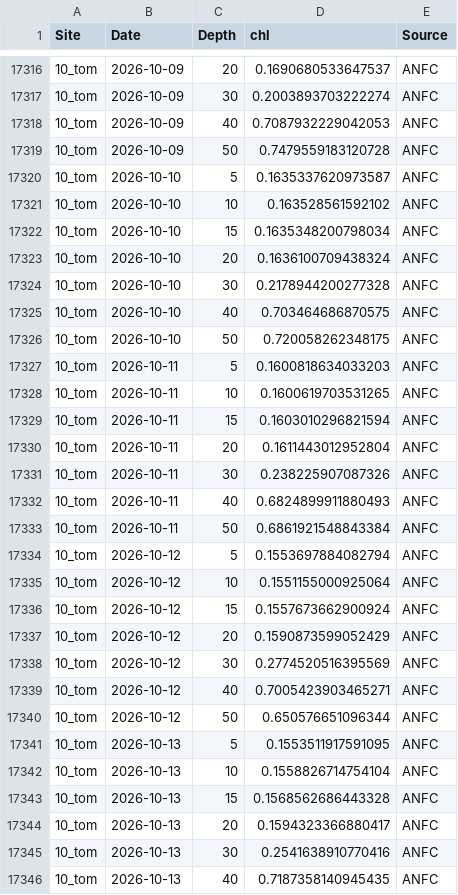
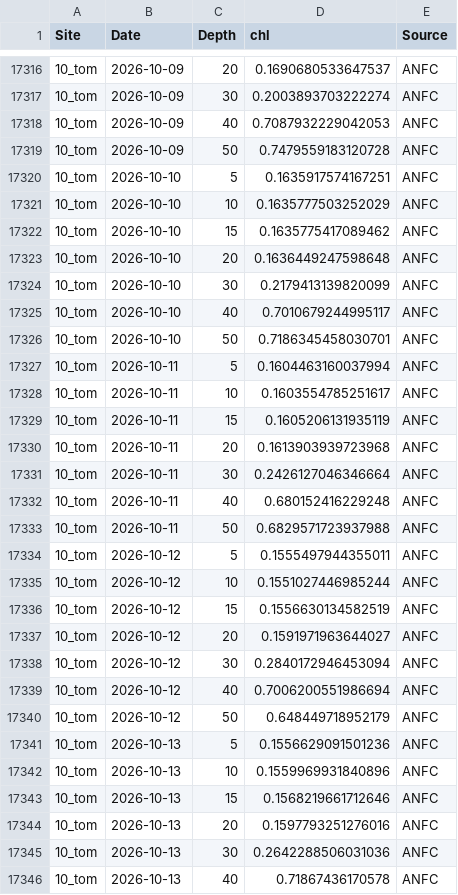
Before and after one commit to sharkbot952/temp_test2, a CSV file: data/cmem/chl/chl_10_tom.csv, drawn as a sheet; only a part is shown, gaps mark what is left out; the diff covers the shown part only.

```diff
--- a/data/cmem/chl/chl_10_tom.csv
+++ b/data/cmem/chl/chl_10_tom.csv
@@ -17319,28 +17319,28 @@
 10_tom,2026-10-09,50,0.7479559183120728,ANFC
-10_tom,2026-10-10,5,0.1635337620973587,ANFC
-10_tom,2026-10-10,10,0.163528561592102,ANFC
-10_tom,2026-10-10,15,0.1635348200798034,ANFC
-10_tom,2026-10-10,20,0.1636100709438324,ANFC
-10_tom,2026-10-10,30,0.2178944200277328,ANFC
-10_tom,2026-10-10,40,0.703464686870575,ANFC
-10_tom,2026-10-10,50,0.720058262348175,ANFC
-10_tom,2026-10-11,5,0.1600818634033203,ANFC
-10_tom,2026-10-11,10,0.1600619703531265,ANFC
-10_tom,2026-10-11,15,0.1603010296821594,ANFC
-10_tom,2026-10-11,20,0.1611443012952804,ANFC
-10_tom,2026-10-11,30,0.238225907087326,ANFC
-10_tom,2026-10-11,40,0.6824899911880493,ANFC
-10_tom,2026-10-11,50,0.6861921548843384,ANFC
-10_tom,2026-10-12,5,0.1553697884082794,ANFC
-10_tom,2026-10-12,10,0.1551155000925064,ANFC
-10_tom,2026-10-12,15,0.1557673662900924,ANFC
-10_tom,2026-10-12,20,0.1590873599052429,ANFC
-10_tom,2026-10-12,30,0.2774520516395569,ANFC
-10_tom,2026-10-12,40,0.7005423903465271,ANFC
-10_tom,2026-10-12,50,0.650576651096344,ANFC
-10_tom,2026-10-13,5,0.1553511917591095,ANFC
-10_tom,2026-10-13,10,0.1558826714754104,ANFC
-10_tom,2026-10-13,15,0.1568562686443328,ANFC
-10_tom,2026-10-13,20,0.1594323366880417,ANFC
-10_tom,2026-10-13,30,0.2541638910770416,ANFC
-10_tom,2026-10-13,40,0.7187358140945435,ANFC
+10_tom,2026-10-10,5,0.1635917574167251,ANFC
+10_tom,2026-10-10,10,0.1635777503252029,ANFC
+10_tom,2026-10-10,15,0.1635775417089462,ANFC
+10_tom,2026-10-10,20,0.1636449247598648,ANFC
+10_tom,2026-10-10,30,0.2179413139820099,ANFC
+10_tom,2026-10-10,40,0.7010679244995117,ANFC
+10_tom,2026-10-10,50,0.7186345458030701,ANFC
+10_tom,2026-10-11,5,0.1604463160037994,ANFC
+10_tom,2026-10-11,10,0.1603554785251617,ANFC
+10_tom,2026-10-11,15,0.1605206131935119,ANFC
+10_tom,2026-10-11,20,0.1613903939723968,ANFC
+10_tom,2026-10-11,30,0.2426127046346664,ANFC
+10_tom,2026-10-11,40,0.680152416229248,ANFC
+10_tom,2026-10-11,50,0.6829571723937988,ANFC
+10_tom,2026-10-12,5,0.1555497944355011,ANFC
+10_tom,2026-10-12,10,0.1551027446985244,ANFC
+10_tom,2026-10-12,15,0.1556630134582519,ANFC
+10_tom,2026-10-12,20,0.1591971963644027,ANFC
+10_tom,2026-10-12,30,0.2840172946453094,ANFC
+10_tom,2026-10-12,40,0.7006200551986694,ANFC
+10_tom,2026-10-12,50,0.648449718952179,ANFC
+10_tom,2026-10-13,5,0.1556629091501236,ANFC
+10_tom,2026-10-13,10,0.1559969931840896,ANFC
+10_tom,2026-10-13,15,0.1568219661712646,ANFC
+10_tom,2026-10-13,20,0.1597793251276016,ANFC
+10_tom,2026-10-13,30,0.2642288506031036,ANFC
+10_tom,2026-10-13,40,0.71867436170578,ANFC
```
Also changed, not shown: 7 added rows and 43 edited cells elsewhere in this file, data/cmem/chl/chl_12_mas.csv, data/cmem/chl/chl_7_hab.csv, 10 other files.
